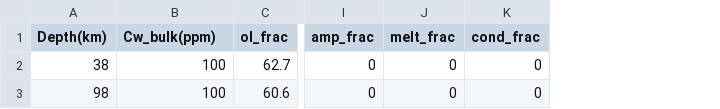
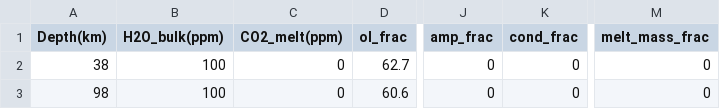
Before and after one commit to sinanozaydin/MATE, a CSV file: example_compositions/Lherzolite.csv, drawn as a sheet; only a part is shown, gaps mark what is left out; removed rows and columns are numbered as before the commit, all else as after; the diff names each change by its address in the sheet, - before the commit and + after, or states it on an @@ line.

```diff
--- a/example_compositions/Lherzolite.csv
+++ b/example_compositions/Lherzolite.csv
+column C (CO2_melt(ppm)), rows 2-3: 0 | 0
-column J (melt_frac), rows 2-3: 0 | 0
+column M (melt_mass_frac), rows 2-3: 0 | 0
-B1: Cw_bulk(ppm)
+B1: H2O_bulk(ppm)
```
Also changed, not shown: example_compositions/Dunite.csv, example_compositions/Harzburgite.csv, 4 other files.
